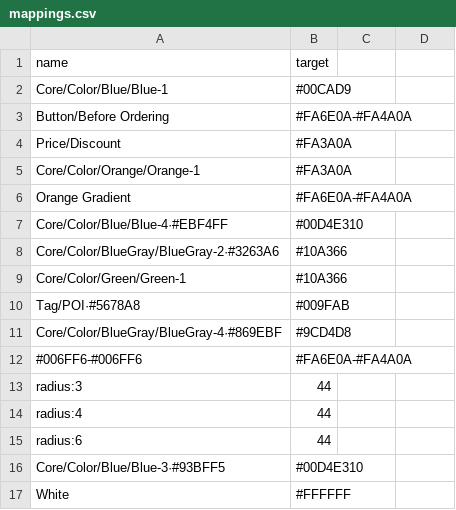
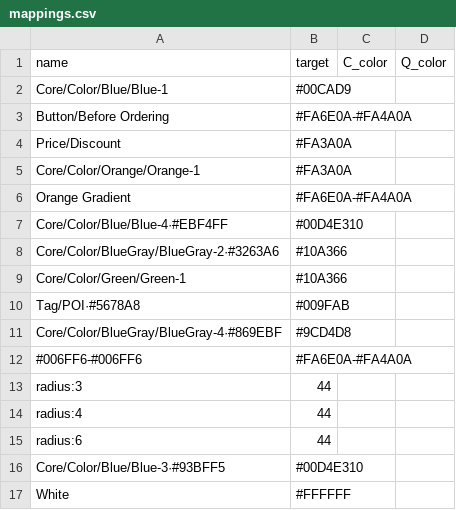
Before and after one commit to susansheng/color-mappings, a CSV file: mappings.csv, drawn as a sheet; the diff names each change by its address in the sheet, - before the commit and + after, or states it on an @@ line.

Commit message:
feat: 新增 C_color 和 Q_color 列（开发映射辅助）

```diff
--- a/mappings.csv
+++ b/mappings.csv
-C1: (empty)
+C1: C_color
-D1: (empty)
+D1: Q_color
```
